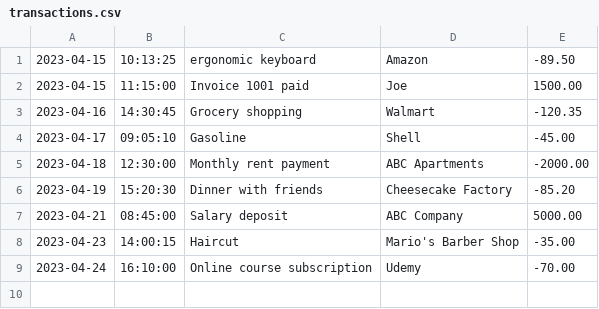
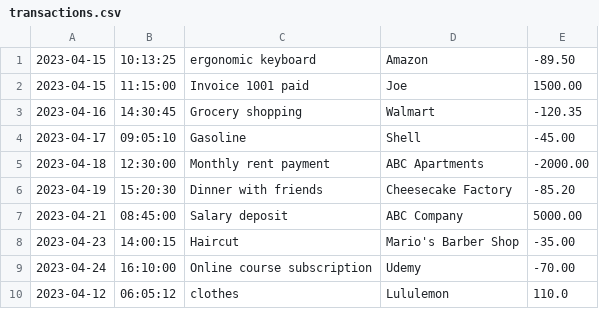
Before and after one commit to ebellerand/AccountingLedger, a CSV file: transactions.csv, drawn as a sheet.

```diff
--- a/transactions.csv
+++ b/transactions.csv
@@ -9 +9,2 @@
 2023-04-24|16:10:00|Online course subscription|Udemy|-70.00
+2023-04-12|06:05:12|clothes|Lululemon|110.0
```
Also changed, not shown: 2 other files.
